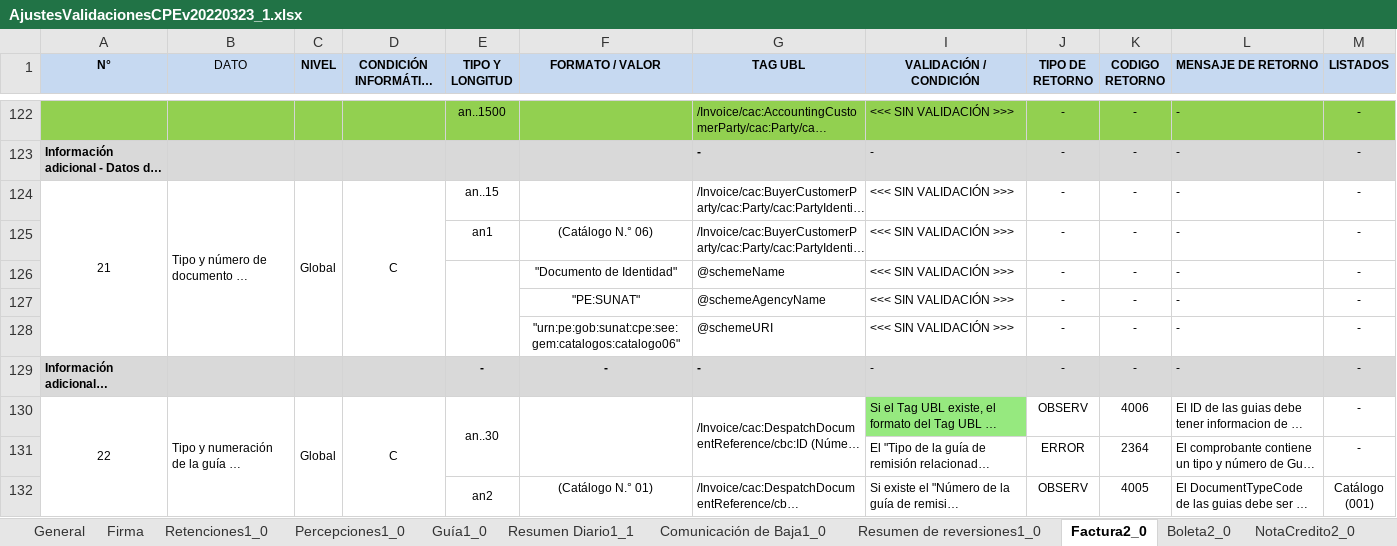
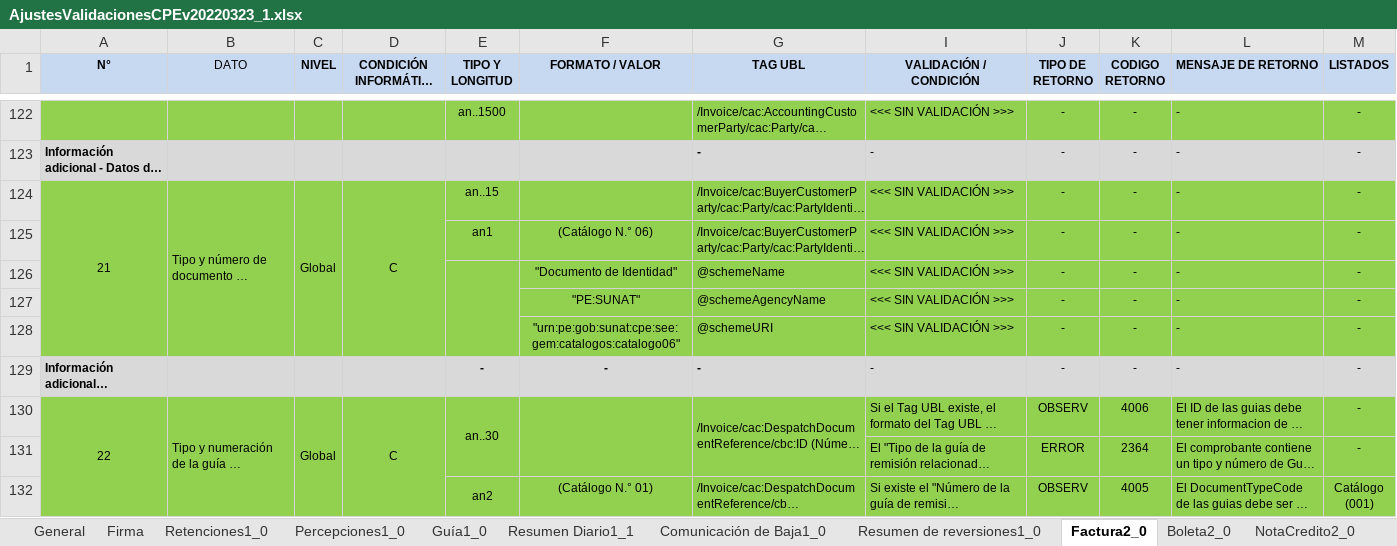
Before and after one commit to anthonyponte/jepinsa, an Excel workbook: res/AjustesValidacionesCPEv20220323_1.xlsx, sheet Factura2_0, drawn as a sheet; only a part is shown, gaps mark what is left out; long unchanged cells end in …; values as stored, in another font and other column widths than the file's, no borders; charts and pictures not drawn; the diff covers the shown part only; the diff names each change by its address in the sheet, - before the commit and + after, or states it on an @@ line.

```diff
--- a/res/AjustesValidacionesCPEv20220323_1.xlsx (sheet Factura2_0)
+++ b/res/AjustesValidacionesCPEv20220323_1.xlsx (sheet Factura2_0)
-A124:G128 fill: none
+A124:G128 fill: #92D050
-I124:M128 fill: none
+I124:M128 fill: #92D050
-A130:G132 fill: none
+A130:G132 fill: #92D050
-I130 fill: #96E97F
+I130 fill: #92D050
-J130:M130 fill: none
+J130:M130 fill: #92D050
-I131:M132 fill: none
+I131:M132 fill: #92D050
```
Also changed, not shown: cell formats elsewhere in this sheet, charts or pictures, 7 other files.
